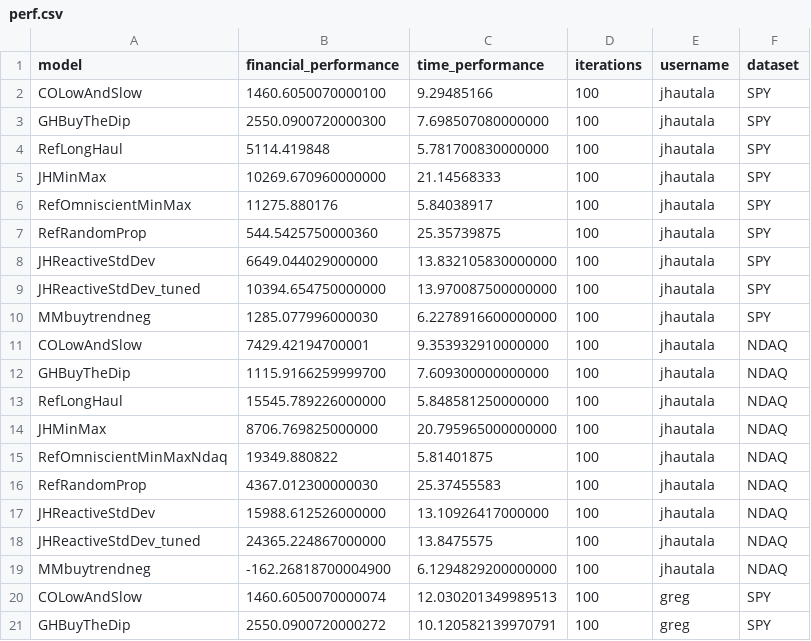
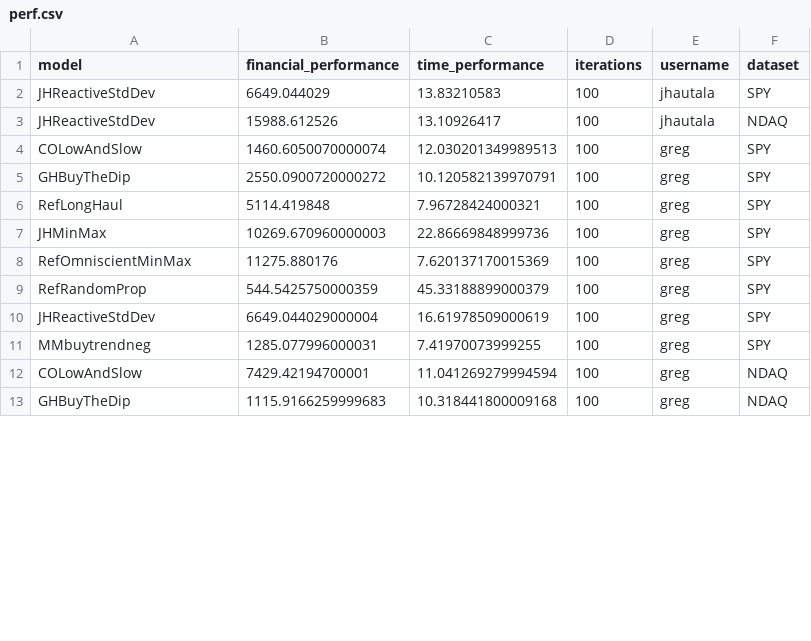
Before and after one commit to jhautala/CS5800-trends, a CSV file: data/perf.csv, drawn as a sheet; only a part is shown; the shorter side is filled out with more unchanged rows; the diff covers the shown part only.

```diff
--- a/data/perf.csv
+++ b/data/perf.csv
@@ -1,20 +1,4 @@
 model,financial_performance,time_performance,iterations,username,dataset
-COLowAndSlow,1460.6050070000100,9.29485166,100,jhautala,SPY
-GHBuyTheDip,2550.0900720000300,7.698507080000000,100,jhautala,SPY
-RefLongHaul,5114.419848,5.781700830000000,100,jhautala,SPY
-JHMinMax,10269.670960000000,21.14568333,100,jhautala,SPY
-RefOmniscientMinMax,11275.880176,5.84038917,100,jhautala,SPY
-RefRandomProp,544.5425750000360,25.35739875,100,jhautala,SPY
-JHReactiveStdDev,6649.044029000000,13.832105830000000,100,jhautala,SPY
-JHReactiveStdDev_tuned,10394.654750000000,13.970087500000000,100,jhautala,SPY
-MMbuytrendneg,1285.077996000030,6.2278916600000000,100,jhautala,SPY
-COLowAndSlow,7429.42194700001,9.353932910000000,100,jhautala,NDAQ
-GHBuyTheDip,1115.9166259999700,7.609300000000000,100,jhautala,NDAQ
-RefLongHaul,15545.789226000000,5.848581250000000,100,jhautala,NDAQ
-JHMinMax,8706.769825000000,20.795965000000000,100,jhautala,NDAQ
-RefOmniscientMinMaxNdaq,19349.880822,5.81401875,100,jhautala,NDAQ
-RefRandomProp,4367.012300000030,25.37455583,100,jhautala,NDAQ
-JHReactiveStdDev,15988.612526000000,13.10926417000000,100,jhautala,NDAQ
-JHReactiveStdDev_tuned,24365.224867000000,13.8475575,100,jhautala,NDAQ
-MMbuytrendneg,-162.26818700004900,6.1294829200000000,100,jhautala,NDAQ
+JHReactiveStdDev,6649.044029,13.83210583,100,jhautala,SPY
+JHReactiveStdDev,15988.612526,13.10926417,100,jhautala,NDAQ
 COLowAndSlow,1460.6050070000074,12.030201349989513,100,greg,SPY
```
Also changed, not shown: 16 added rows and 2 edited cells elsewhere in this file, 14 other files.
